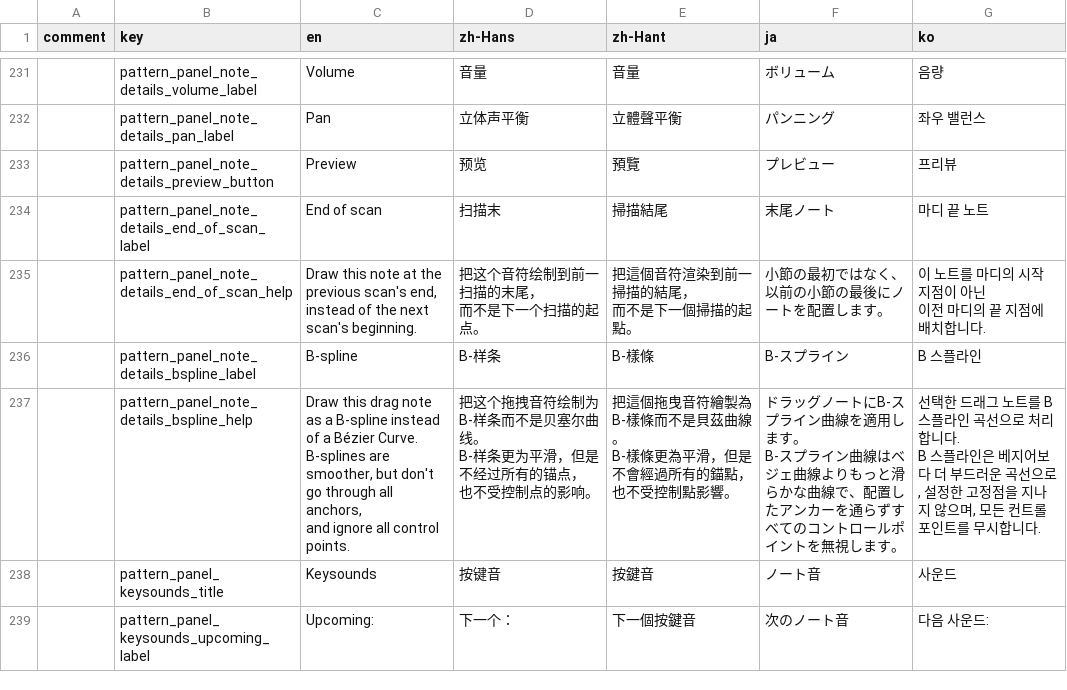
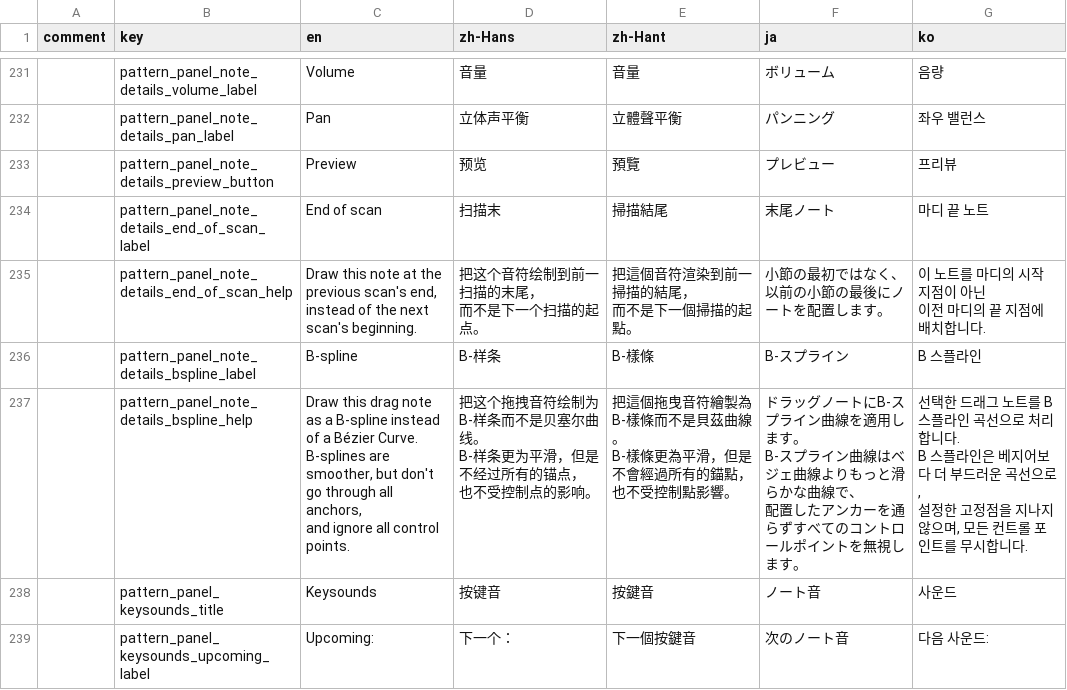
Before and after one commit to techmania-team/techmania, a CSV file: TECHMANIA/Assets/String Table.csv, drawn as a sheet; only a part is shown, gaps mark what is left out.

Commit message:
Added line breaks to help message on B-spline.

```diff
--- a/TECHMANIA/Assets/String Table.csv
+++ b/TECHMANIA/Assets/String Table.csv
@@ -484,11 +484,13 @@ instead of the next scan's beginning.","把这个音符绘制到前一扫描的
 ,pattern_panel_note_details_bspline_label,B-spline,B-样条,B-樣條,B-スプライン,B 스플라인
-,pattern_panel_note_details_bspline_help,"Draw this drag note as a B-spline instead of a Bézier Curve.
-B-splines are smoother, but don't go through all anchors,
-and ignore all control points.","把这个拖拽音符绘制为B-样条而不是贝塞尔曲线。
-B-样条更为平滑，但是不经过所有的锚点，
-也不受控制点的影响。","把這個拖曳音符繪製為B-樣條而不是貝茲曲線。
-B-樣條更為平滑，但是不會經過所有的錨點，
-也不受控制點影響。","ドラッグノートにB-スプライン曲線を適用します。
-B-スプライン曲線はベジェ曲線よりもっと滑らかな曲線で、配置したアンカーを通らずすべてのコントロールポイントを無視します。","선택한 드래그 노트를 B 스플라인 곡선으로 처리합니다.
-B 스플라인은 베지어보다 더 부드러운 곡선으로, 설정한 고정점을 지나지 않으며, 모든 컨트롤 포인트를 무시합니다."
+,pattern_panel_note_details_bspline_help,"Draw this drag note as a B-spline instead of a Bézier Curve.
+B-splines are smoother, but don't go through all anchors,
+and ignore all control points.","把这个拖拽音符绘制为B-样条而不是贝塞尔曲线。
+B-样条更为平滑，但是不经过所有的锚点，
+也不受控制点的影响。","把這個拖曳音符繪製為B-樣條而不是貝茲曲線。
+B-樣條更為平滑，但是不會經過所有的錨點，
+也不受控制點影響。","ドラッグノートにB-スプライン曲線を適用します。
+B-スプライン曲線はベジェ曲線よりもっと滑らかな曲線で、
+配置したアンカーを通らずすべてのコントロールポイントを無視します。","선택한 드래그 노트를 B 스플라인 곡선으로 처리합니다.
+B 스플라인은 베지어보다 더 부드러운 곡선으로,
+설정한 고정점을 지나지 않으며, 모든 컨트롤 포인트를 무시합니다."
 ,pattern_panel_keysounds_title,Keysounds,按键音,按鍵音,ノート音,사운드
```
